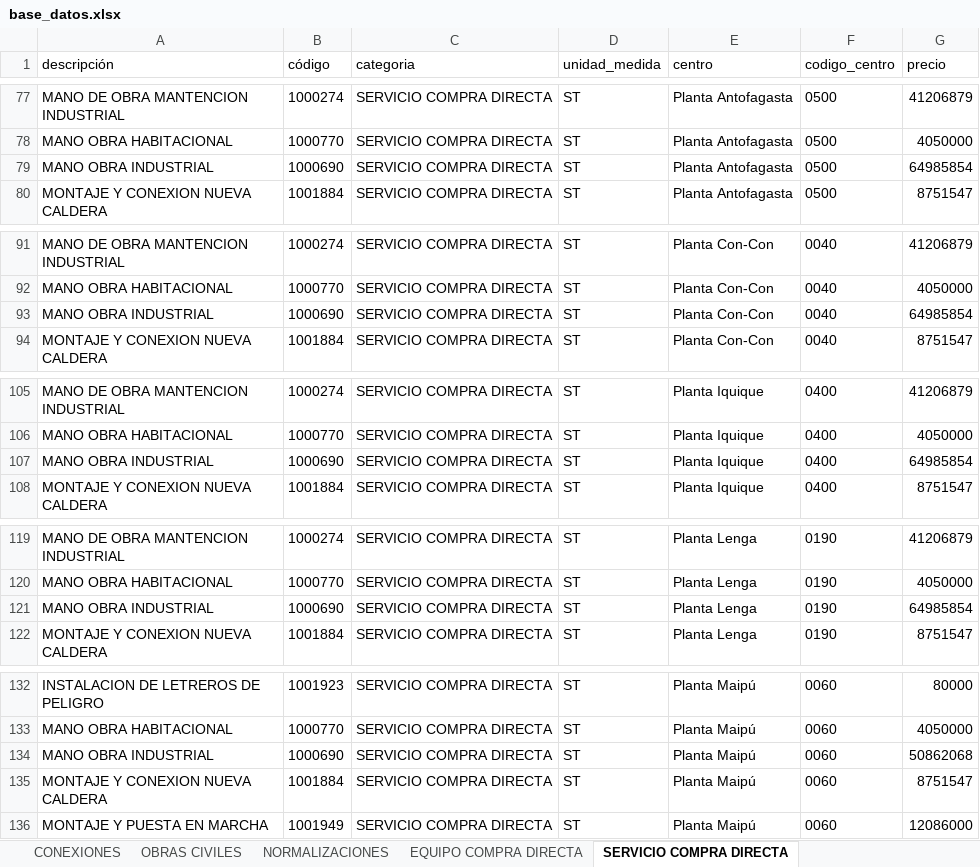
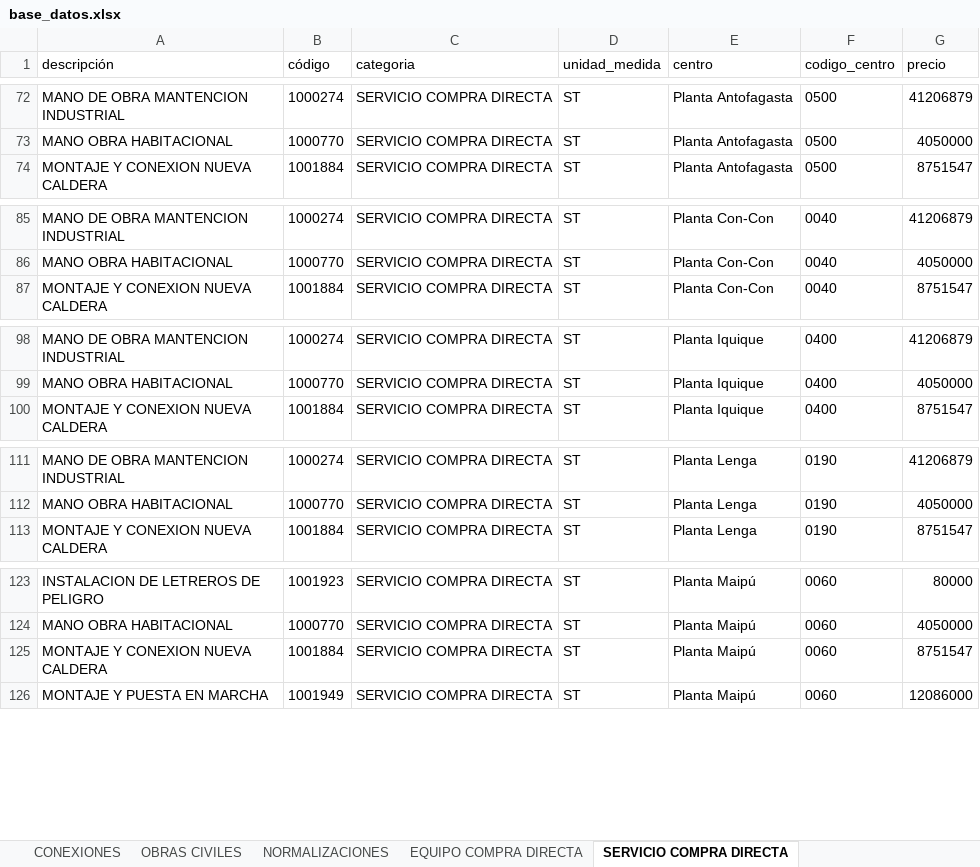
Before and after one commit to devece/planilla-cotizacion, an Excel workbook: base_datos.xlsx, sheet SERVICIO COMPRA DIRECTA, drawn as a sheet; only a part is shown, gaps mark what is left out; values as stored, in another font and other column widths than the file's, no borders; the diff covers the shown part only; the diff names each change by its address in the sheet, - before the commit and + after, or states it on an @@ line.

```diff
--- a/base_datos.xlsx (sheet SERVICIO COMPRA DIRECTA)
+++ b/base_datos.xlsx (sheet SERVICIO COMPRA DIRECTA)
-row 79: MANO OBRA INDUSTRIAL | 1000690 | SERVICIO COMPRA DIRECTA | ST | Planta Antofagasta | 0500 | 64985854
-row 93: MANO OBRA INDUSTRIAL | 1000690 | SERVICIO COMPRA DIRECTA | ST | Planta Con-Con | 0040 | 64985854
-row 107: MANO OBRA INDUSTRIAL | 1000690 | SERVICIO COMPRA DIRECTA | ST | Planta Iquique | 0400 | 64985854
-row 121: MANO OBRA INDUSTRIAL | 1000690 | SERVICIO COMPRA DIRECTA | ST | Planta Lenga | 0190 | 64985854
-row 134: MANO OBRA INDUSTRIAL | 1000690 | SERVICIO COMPRA DIRECTA | ST | Planta Maipú | 0060 | 50862068
```
Also changed, not shown: 9 removed rows elsewhere in this sheet, sheet CONEXIONES, sheet NORMALIZACIONES, sheet OBRAS CIVILES, sheet SERVICIO CAÑERIAS, 1 other file.
